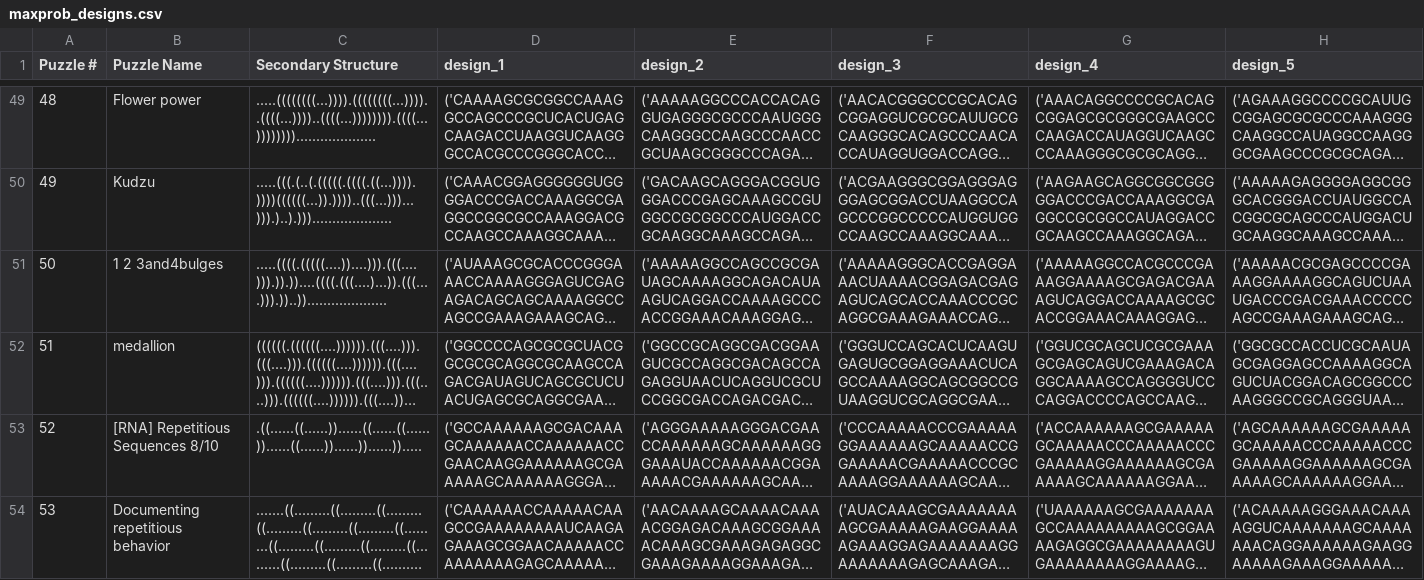
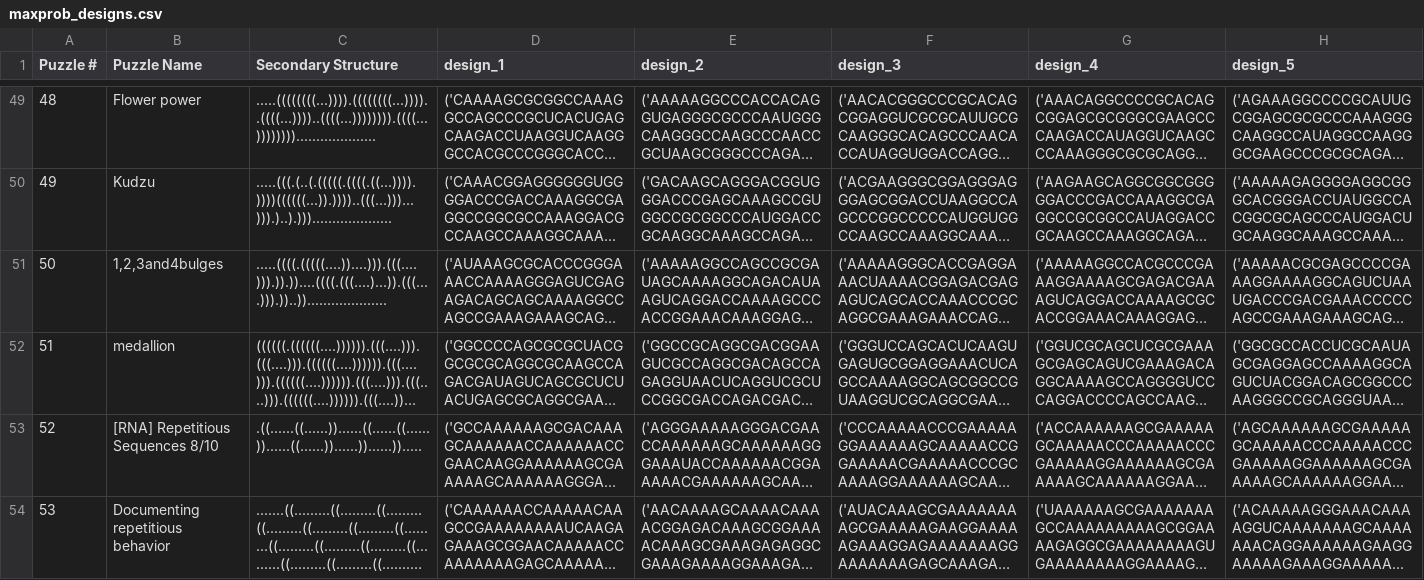
Before and after one commit to shanry/SAMFEO, a CSV file: data/results/maxprob_designs.csv, drawn as a sheet; only a part is shown, gaps mark what is left out; long unchanged cells end in …; the diff names each change by its address in the sheet, - before the commit and + after, or states it on an @@ line.

Commit message:
minor: puzzle name modified

```diff
--- a/data/results/maxprob_designs.csv
+++ b/data/results/maxprob_designs.csv
-B51 (Puzzle Name): 1 2 3and4bulges
+B51 (Puzzle Name): 1,2,3and4bulges
```
